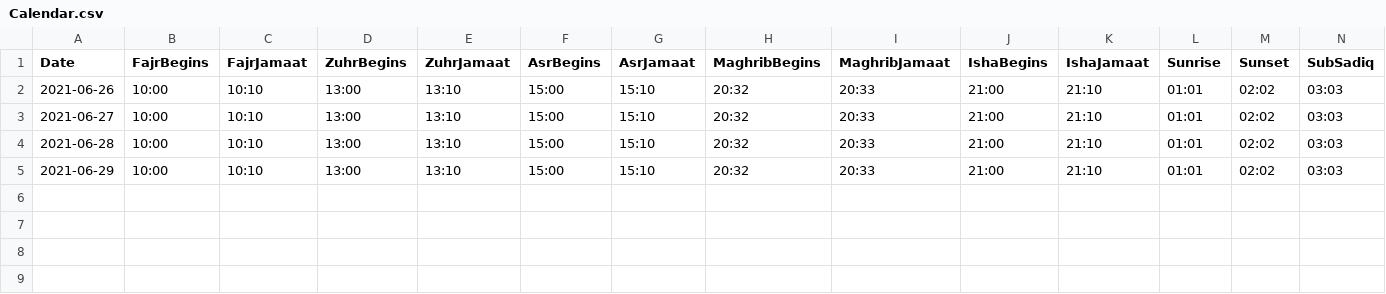
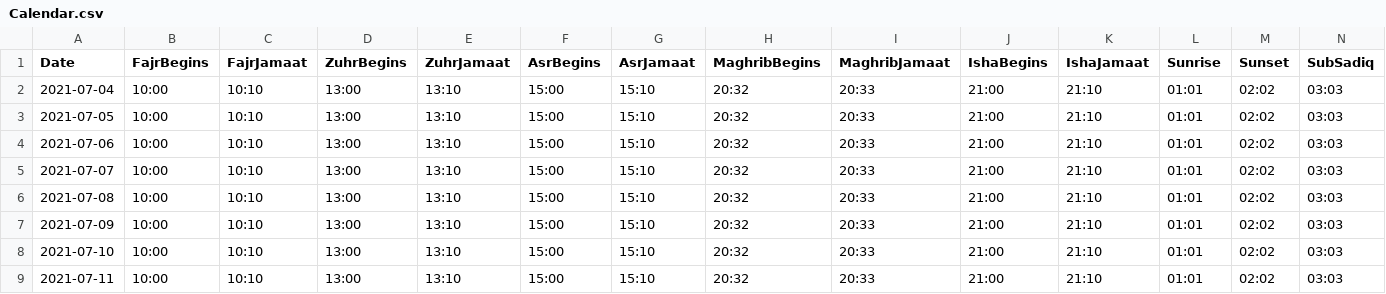
Before and after one commit to MoRahmanLDN/PrayerSoft, a CSV file: PrayerSoft.UI/Data/Calendar.csv, drawn as a sheet; only a part is shown; addresses are those after the commit; rows hold the shown columns only; the diff names each change by its address in the sheet, - before the commit and + after, or states it on an @@ line.

```diff
--- a/PrayerSoft.UI/Data/Calendar.csv
+++ b/PrayerSoft.UI/Data/Calendar.csv
-A2 (Date): 2021-06-26
+A2 (Date): 2021-07-04
+row 3: 2021-07-05 | 10:00 | 10:10 | 13:00 | 13:10 | 15:00 | 15:10 | 20:32 | 20:33 | 21:00 | 21:10 | 01:01 | 02:02 | 03:03
-A4 (Date): 2021-06-27
+A4 (Date): 2021-07-06
+row 5: 2021-07-07 | 10:00 | 10:10 | 13:00 | 13:10 | 15:00 | 15:10 | 20:32 | 20:33 | 21:00 | 21:10 | 01:01 | 02:02 | 03:03
-A6 (Date): 2021-06-28
+A6 (Date): 2021-07-08
-A7 (Date): 2021-06-29
+A7 (Date): 2021-07-09
+row 8: 2021-07-10 | 10:00 | 10:10 | 13:00 | 13:10 | 15:00 | 15:10 | 20:32 | 20:33 | 21:00 | 21:10 | 01:01 | 02:02 | 03:03
+row 9: 2021-07-11 | 10:00 | 10:10 | 13:00 | 13:10 | 15:00 | 15:10 | 20:32 | 20:33 | 21:00 | 21:10 | 01:01 | 02:02 | 03:03
```
Also changed, not shown: 9 other files.
